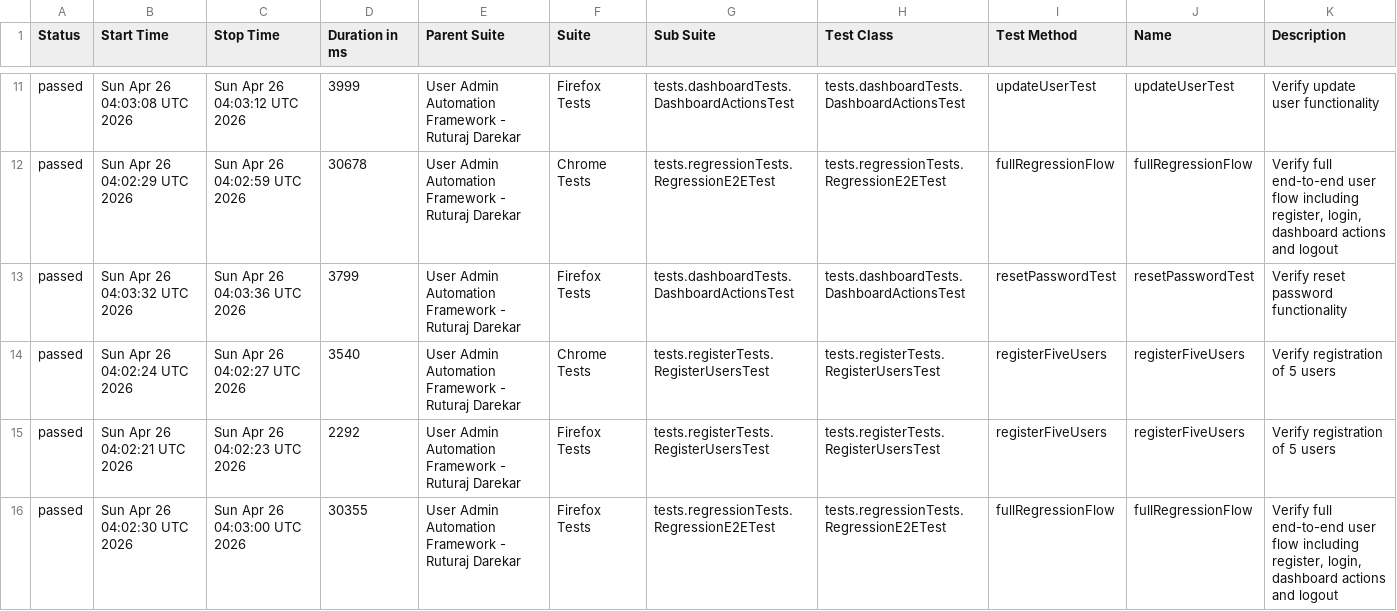
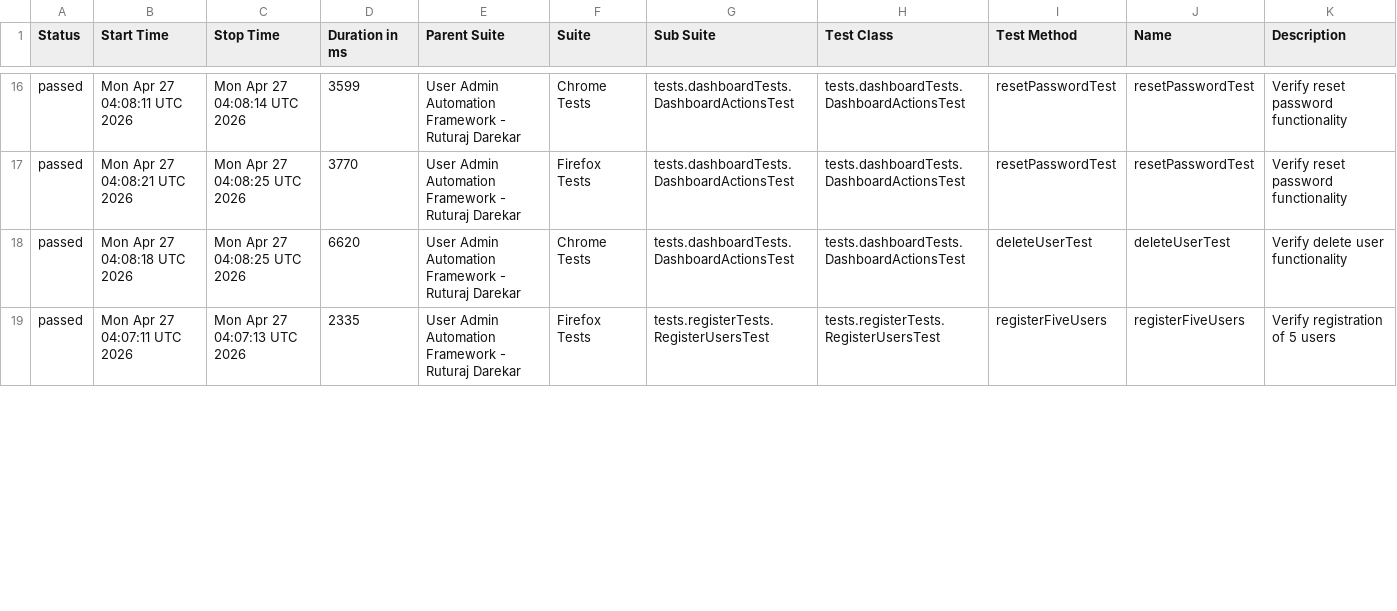
Before and after one commit to Ruturaj0861/user-admin-automation, a CSV file: data/suites.csv, drawn as a sheet; only a part is shown, gaps mark what is left out; the diff covers the shown part only.

```diff
--- a/data/suites.csv
+++ b/data/suites.csv
@@ -11,6 +16,4 @@
-"passed","Sun Apr 26 04:03:08 UTC 2026","Sun Apr 26 04:03:12 UTC 2026","3999","User Admin Automation Framework - Ruturaj Darekar","Firefox Tests","tests.dashboardTests.DashboardActionsTest","tests.dashboardTests.DashboardActionsTest","updateUserTest","updateUserTest","Verify update user functionality"
-"passed","Sun Apr 26 04:02:29 UTC 2026","Sun Apr 26 04:02:59 UTC 2026","30678","User Admin Automation Framework - Ruturaj Darekar","Chrome Tests","tests.regressionTests.RegressionE2ETest","tests.regressionTests.RegressionE2ETest","fullRegressionFlow","fullRegressionFlow","Verify full end-to-end user flow including register, login, dashboard actions and logout"
-"passed","Sun Apr 26 04:03:32 UTC 2026","Sun Apr 26 04:03:36 UTC 2026","3799","User Admin Automation Framework - Ruturaj Darekar","Firefox Tests","tests.dashboardTests.DashboardActionsTest","tests.dashboardTests.DashboardActionsTest","resetPasswordTest","resetPasswordTest","Verify reset password functionality"
-"passed","Sun Apr 26 04:02:24 UTC 2026","Sun Apr 26 04:02:27 UTC 2026","3540","User Admin Automation Framework - Ruturaj Darekar","Chrome Tests","tests.registerTests.RegisterUsersTest","tests.registerTests.RegisterUsersTest","registerFiveUsers","registerFiveUsers","Verify registration of 5 users"
-"passed","Sun Apr 26 04:02:21 UTC 2026","Sun Apr 26 04:02:23 UTC 2026","2292","User Admin Automation Framework - Ruturaj Darekar","Firefox Tests","tests.registerTests.RegisterUsersTest","tests.registerTests.RegisterUsersTest","registerFiveUsers","registerFiveUsers","Verify registration of 5 users"
-"passed","Sun Apr 26 04:02:30 UTC 2026","Sun Apr 26 04:03:00 UTC 2026","30355","User Admin Automation Framework - Ruturaj Darekar","Firefox Tests","tests.regressionTests.RegressionE2ETest","tests.regressionTests.RegressionE2ETest","fullRegressionFlow","fullRegressionFlow","Verify full end-to-end user flow including register, login, dashboard actions and logout"
+"passed","Mon Apr 27 04:08:11 UTC 2026","Mon Apr 27 04:08:14 UTC 2026","3599","User Admin Automation Framework - Ruturaj Darekar","Chrome Tests","tests.dashboardTests.DashboardActionsTest","tests.dashboardTests.DashboardActionsTest","resetPasswordTest","resetPasswordTest","Verify reset password functionality"
+"passed","Mon Apr 27 04:08:21 UTC 2026","Mon Apr 27 04:08:25 UTC 2026","3770","User Admin Automation Framework - Ruturaj Darekar","Firefox Tests","tests.dashboardTests.DashboardActionsTest","tests.dashboardTests.DashboardActionsTest","resetPasswordTest","resetPasswordTest","Verify reset password functionality"
+"passed","Mon Apr 27 04:08:18 UTC 2026","Mon Apr 27 04:08:25 UTC 2026","6620","User Admin Automation Framework - Ruturaj Darekar","Chrome Tests","tests.dashboardTests.DashboardActionsTest","tests.dashboardTests.DashboardActionsTest","deleteUserTest","deleteUserTest","Verify delete user functionality"
+"passed","Mon Apr 27 04:07:11 UTC 2026","Mon Apr 27 04:07:13 UTC 2026","2335","User Admin Automation Framework - Ruturaj Darekar","Firefox Tests","tests.registerTests.RegisterUsersTest","tests.registerTests.RegisterUsersTest","registerFiveUsers","registerFiveUsers","Verify registration of 5 users"
```
Also changed, not shown: 5 added rows, 3 removed rows and 59 edited cells elsewhere in this file, 55 other files.
